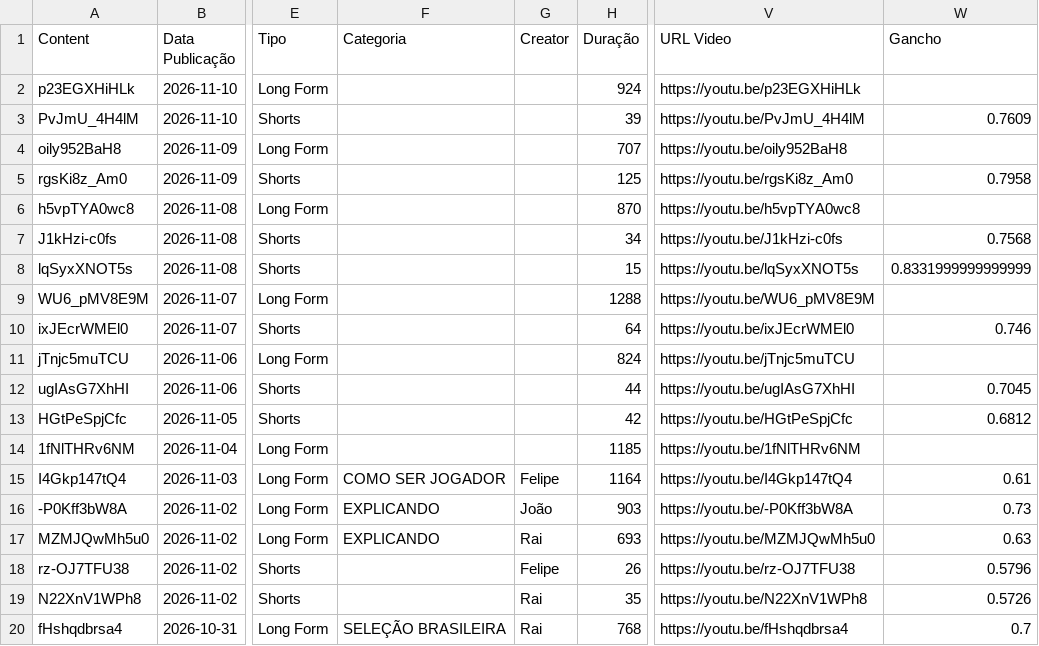
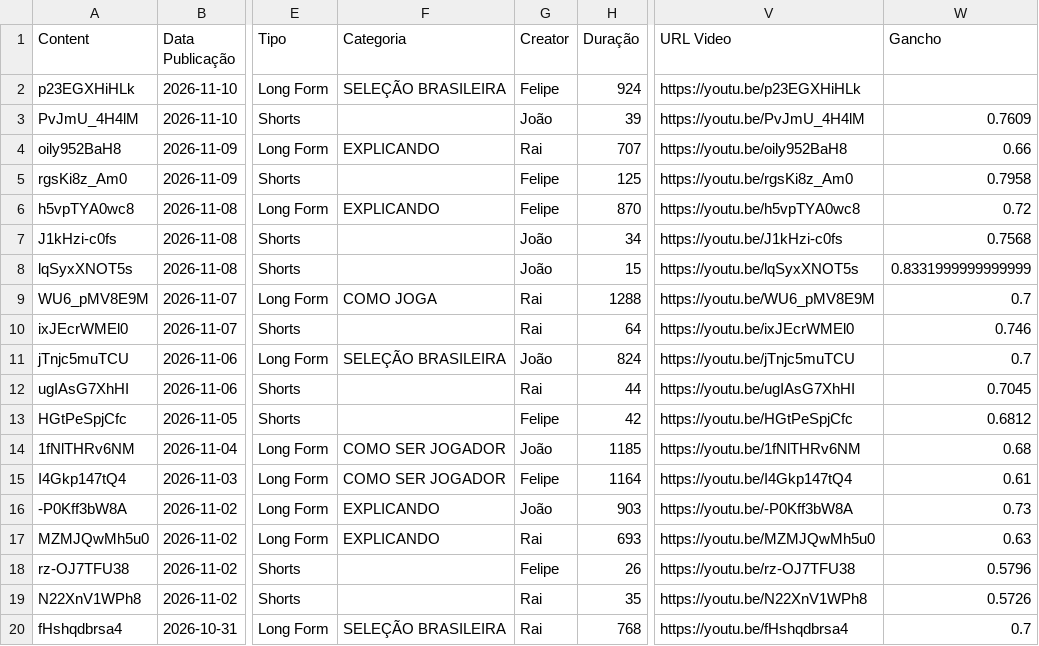
Before and after one commit to FutebolMaximo/futebol-maximo-dashboard, a CSV file: dados.csv, drawn as a sheet; only a part is shown, gaps mark what is left out; the diff names each change by its address in the sheet, - before the commit and + after, or states it on an @@ line.

Commit message:
Atualizacao manual do layout e bases de dados

```diff
--- a/dados.csv
+++ b/dados.csv
-F2 (Categoria): (empty)
+F2 (Categoria): SELEÇÃO BRASILEIRA
-G2 (Creator): (empty)
+G2 (Creator): Felipe
-G3 (Creator): (empty)
+G3 (Creator): João
-F4 (Categoria): (empty)
+F4 (Categoria): EXPLICANDO
-G4 (Creator): (empty)
+G4 (Creator): Rai
-W4 (Gancho): (empty)
+W4 (Gancho): 0.66
-G5:G6 (Creator): (empty)
+G5:G6 (Creator): Felipe
-F6 (Categoria): (empty)
+F6 (Categoria): EXPLICANDO
-W6 (Gancho): (empty)
+W6 (Gancho): 0.72
-G7:G8 (Creator): (empty)
+G7:G8 (Creator): João
-F9 (Categoria): (empty)
+F9 (Categoria): COMO JOGA
-G9:G10 (Creator): (empty)
+G9:G10 (Creator): Rai
-W9 (Gancho): (empty)
+W9 (Gancho): 0.7
-F11 (Categoria): (empty)
+F11 (Categoria): SELEÇÃO BRASILEIRA
-G11 (Creator): (empty)
+G11 (Creator): João
-W11 (Gancho): (empty)
+W11 (Gancho): 0.7
-G12 (Creator): (empty)
+G12 (Creator): Rai
-G13 (Creator): (empty)
+G13 (Creator): Felipe
-F14 (Categoria): (empty)
+F14 (Categoria): COMO SER JOGADOR
-G14 (Creator): (empty)
+G14 (Creator): João
-W14 (Gancho): (empty)
+W14 (Gancho): 0.68
```
Also changed, not shown: 2 other files.
